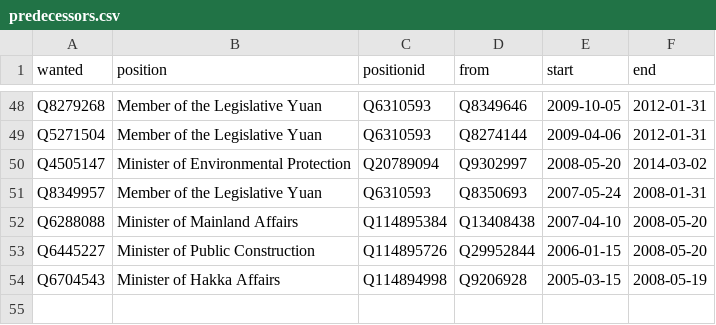
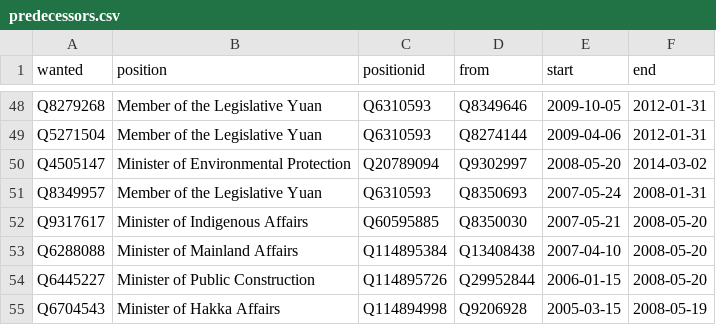
Before and after one commit to every-politician-scrapers/taiwan, a CSV file: html/predecessors.csv, drawn as a sheet; only a part is shown, gaps mark what is left out; the diff names each change by its address in the sheet, - before the commit and + after, or states it on an @@ line.

```diff
--- a/html/predecessors.csv
+++ b/html/predecessors.csv
+row 52: Q9317617 | Minister of Indigenous Affairs | Q60595885 | Q8350030 | 2007-05-21 | 2008-05-20
```
Also changed, not shown: html/holders21.csv.
